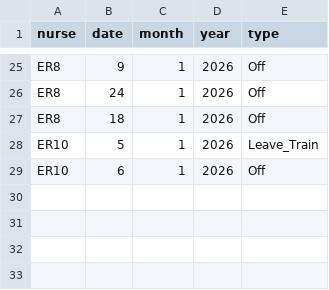
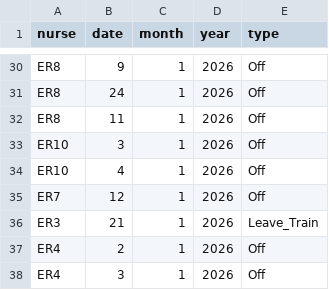
Before and after one commit to Wanwarn/NurseScheduler, a CSV file: leave_requests.csv, drawn as a sheet; only a part is shown, gaps mark what is left out; the diff covers the shown part only.

Commit message:
v2.4: Add On-Call shift, previous month upload, cross-month constraints

```diff
--- a/leave_requests.csv
+++ b/leave_requests.csv
@@ -26,4 +31,8 @@ ER8,9,1,2026,Off
 ER8,24,1,2026,Off
-ER8,18,1,2026,Off
-ER10,5,1,2026,Leave_Train
-ER10,6,1,2026,Off
+ER8,11,1,2026,Off
+ER10,3,1,2026,Off
+ER10,4,1,2026,Off
+ER7,12,1,2026,Off
+ER3,21,1,2026,Leave_Train
+ER4,2,1,2026,Off
+ER4,3,1,2026,Off
```
Also changed, not shown: 6 added rows, 9 moved rows and 2 edited cells elsewhere in this file, 4 other files.
